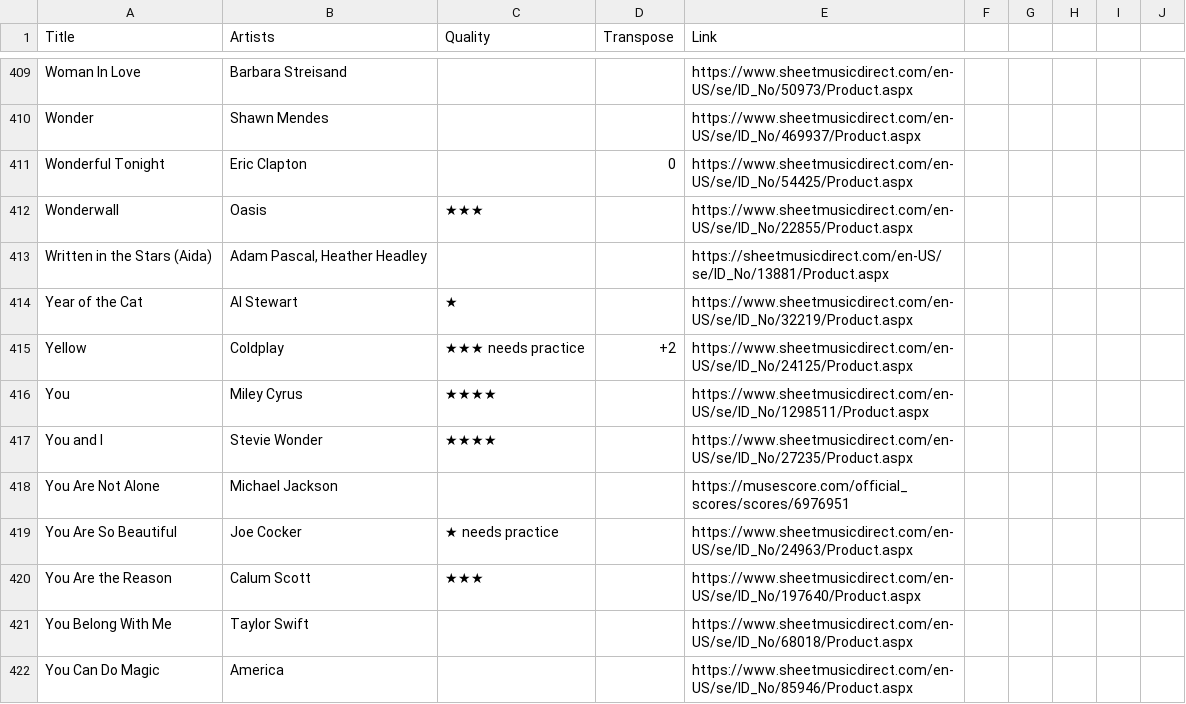
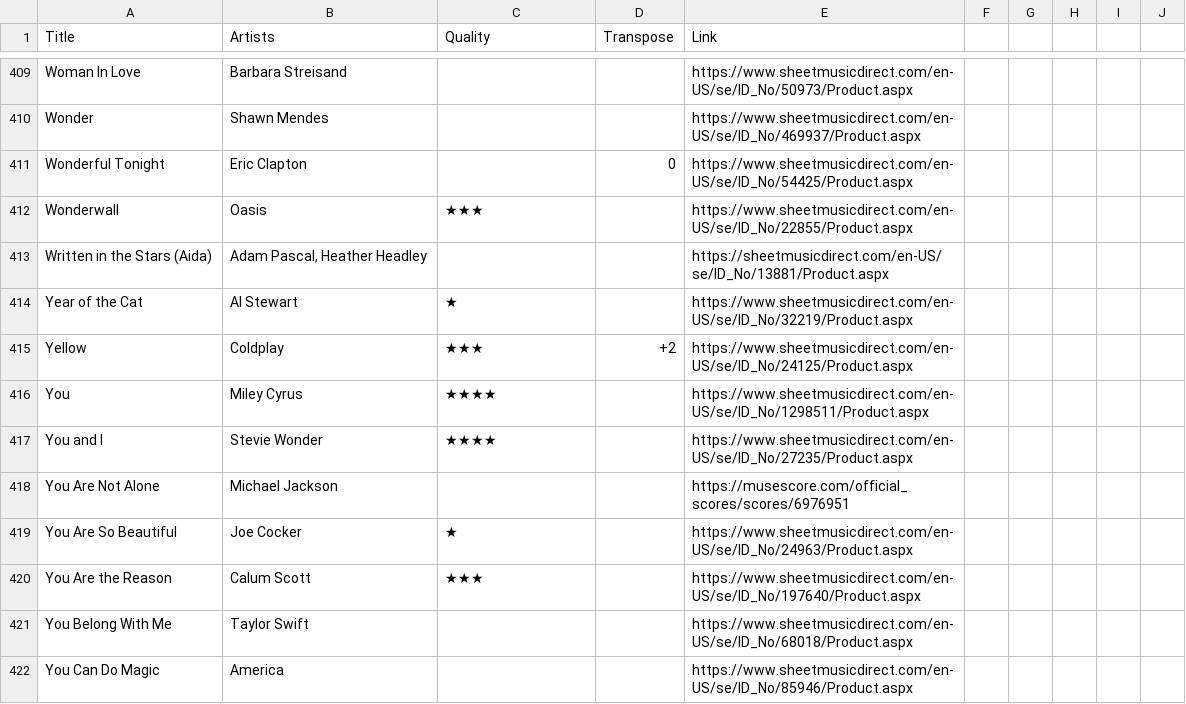
Before and after one commit to chrisvogt/repertoire.chrisvogt.me, a CSV file: src/data/repertoire-11272024.csv (was src/data/repertoire-11262024.csv), drawn as a sheet; only a part is shown, gaps mark what is left out; the diff covers the shown part only.

```diff
--- a/src/data/repertoire-11262024.csv
+++ b/src/data/repertoire-11272024.csv
@@ -414,3 +414,3 @@ Written in the Stars (Aida),"Adam Pascal, Heather Headley",,,https://sheetmusicd
 Year of the Cat,Al Stewart,★,,https://www.sheetmusicdirect.com/en-US/se/ID_No/32219/Product.aspx,,,,,
-Yellow,Coldplay,★★★ needs practice,+2,https://www.sheetmusicdirect.com/en-US/se/ID_No/24125/Product.aspx,,,,,
+Yellow,Coldplay,★★★,+2,https://www.sheetmusicdirect.com/en-US/se/ID_No/24125/Product.aspx,,,,,
 You,Miley Cyrus,★★★★,,https://www.sheetmusicdirect.com/en-US/se/ID_No/1298511/Product.aspx,,,,,
@@ -418,3 +418,3 @@ You and I,Stevie Wonder,★★★★,,https://www.sheetmusicdirect.com/en-US/se/
 You Are Not Alone,Michael Jackson,,,https://musescore.com/official_scores/scores/6976951,,,,,
-You Are So Beautiful,Joe Cocker,★ needs practice,,https://www.sheetmusicdirect.com/en-US/se/ID_No/24963/Product.aspx,,,,,
+You Are So Beautiful,Joe Cocker,★,,https://www.sheetmusicdirect.com/en-US/se/ID_No/24963/Product.aspx,,,,,
 You Are the Reason,Calum Scott,★★★,,https://www.sheetmusicdirect.com/en-US/se/ID_No/197640/Product.aspx,,,,,
```
Also changed, not shown: 1 added row, 1 removed row, 1 moved row and 46 edited cells elsewhere in this file, 4 other files.
